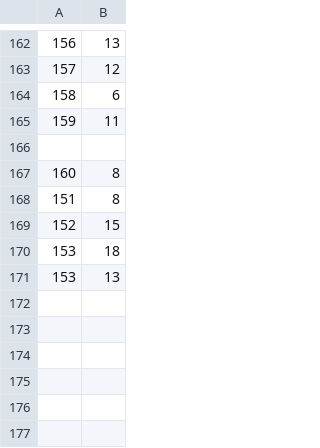
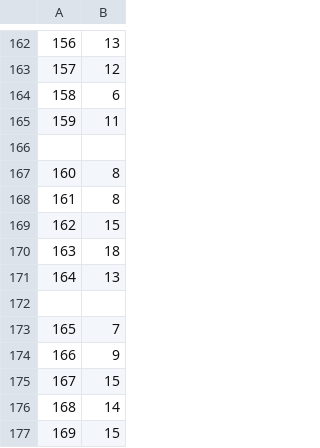
Before and after one commit to kirjs/just-some-numbers, a CSV file: atlasShrugged.csv, drawn as a sheet; only a part is shown, gaps mark what is left out; the diff names each change by its address in the sheet, - before the commit and + after, or states it on an @@ line.

Commit message:
2014-10-01

```diff
--- a/atlasShrugged.csv
+++ b/atlasShrugged.csv
@@ column A renumbered between rows 168 and 171 @@
+row 172: (empty)
+row 173: 165 | 7
+row 174: 166 | 9
+row 175: 167 | 15
+row 176: 168 | 14
+row 177: 169 | 15
```
